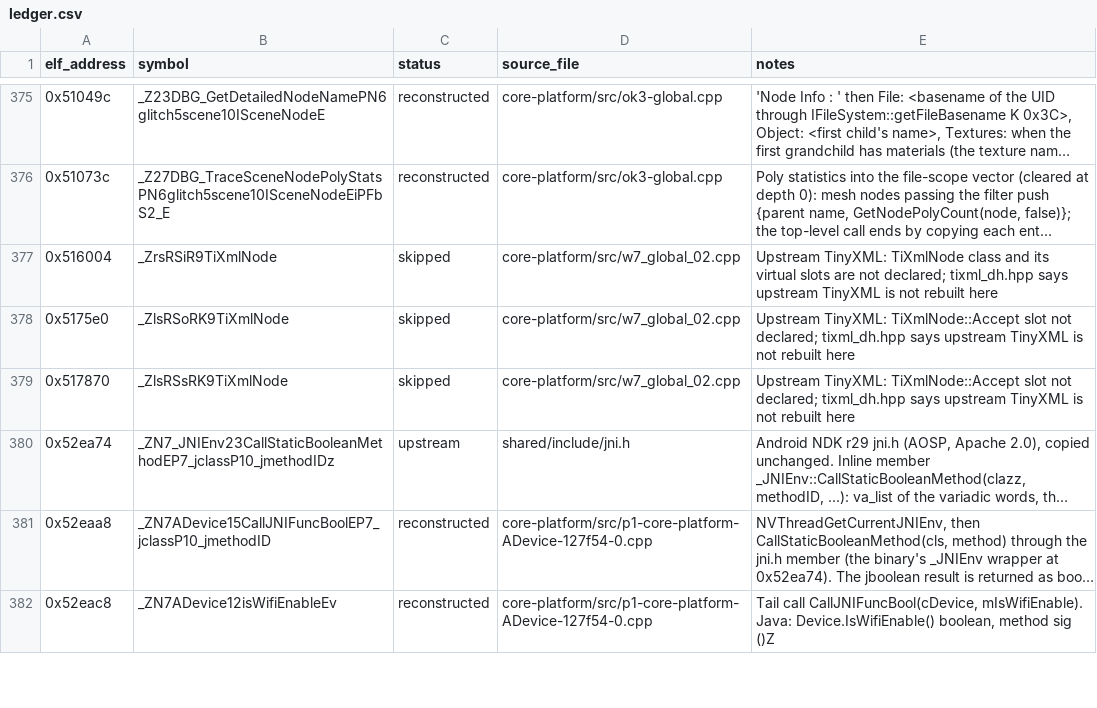
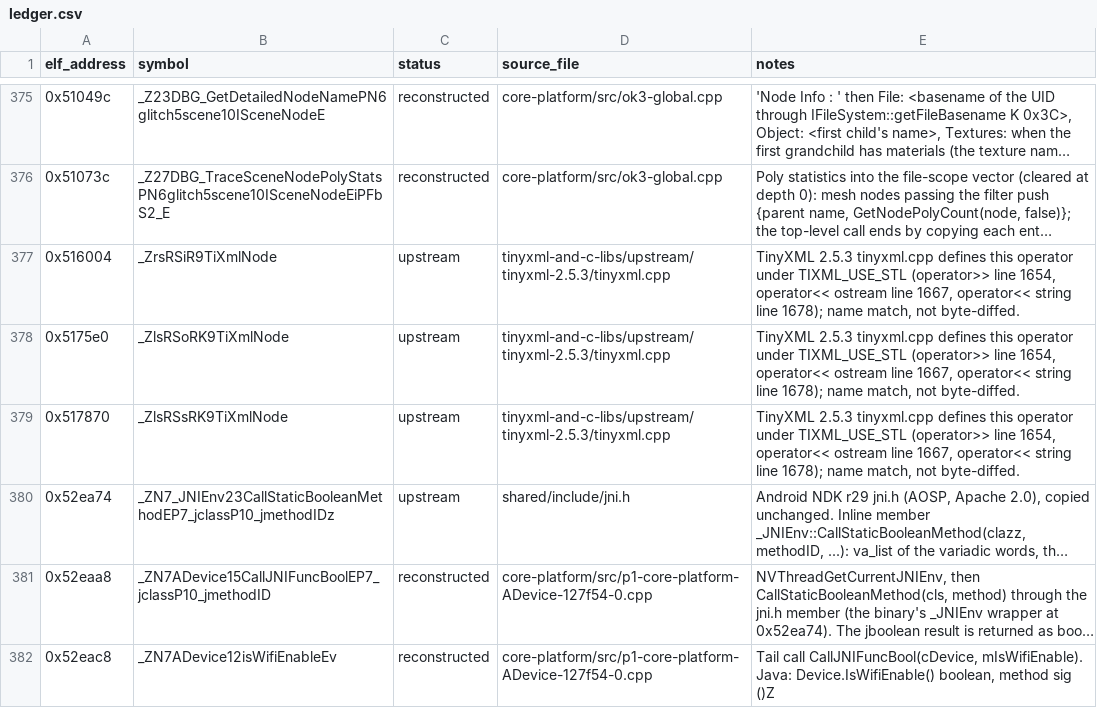
Before and after one commit to Noamcelermajer/DH_sc, a CSV file: port/decomp-reconstruction/core-platform/ledger.csv, drawn as a sheet; only a part is shown, gaps mark what is left out; long unchanged cells end in …; the diff names each change by its address in the sheet, - before the commit and + after, or states it on an @@ line.

```diff
--- a/port/decomp-reconstruction/core-platform/ledger.csv
+++ b/port/decomp-reconstruction/core-platform/ledger.csv
-C377:C379 (status): skipped
+C377:C379 (status): upstream
-D377:D379 (source_file): core-platform/src/w7_global_02.cpp
+D377:D379 (source_file): tinyxml-and-c-libs/upstream/tinyxml-2.5.3/tinyxml.cpp
-E377 (notes): Upstream TinyXML: TiXmlNode class and its virtual slots are not declared; tixml_dh.hpp says upstream TinyXML is not rebuilt here
+E377 (notes): TinyXML 2.5.3 tinyxml.cpp defines this operator under TIXML_USE_STL (operator>> line 1654, operator<< ostream line 1667, operator<< string line 1678); name match, not byte-diffed.
-E378:E379 (notes): Upstream TinyXML: TiXmlNode::Accept slot not declared; tixml_dh.hpp says upstream TinyXML is not rebuilt here
+E378:E379 (notes): TinyXML 2.5.3 tinyxml.cpp defines this operator under TIXML_USE_STL (operator>> line 1654, operator<< ostream line 1667, operator<< string line 1678); name match, not byte-diffed.
```
Also changed, not shown: port/decomp-reconstruction/glitch-core-io/ledger.csv, port/decomp-reconstruction/glitch-video/ledger.csv, 54 other files.
